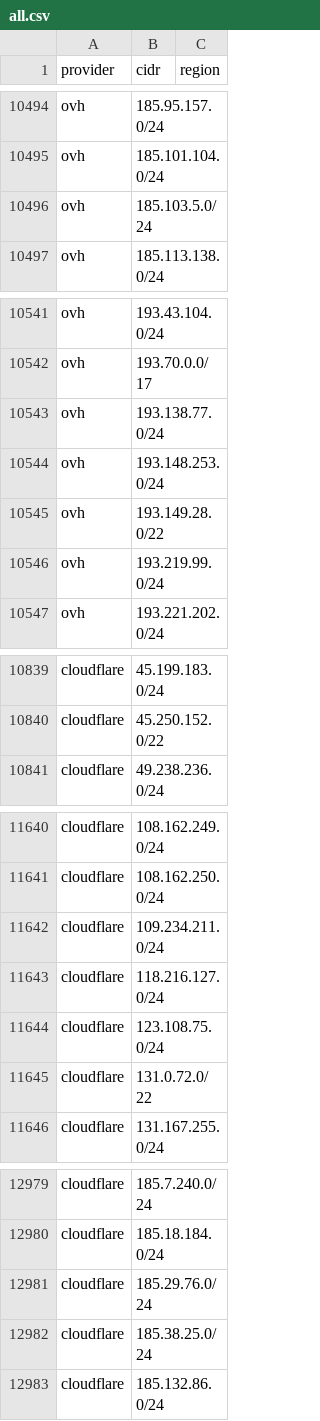
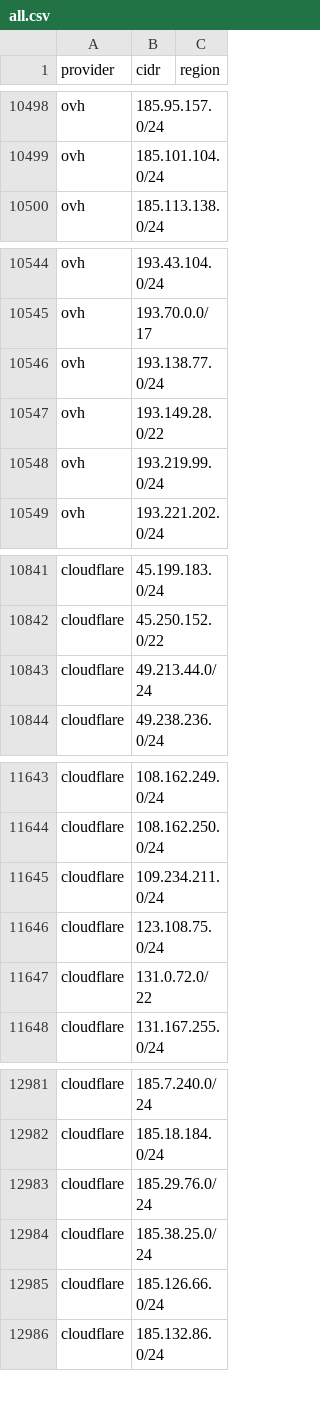
Before and after one commit to prettyleaf/cdn, a CSV file: all/all.csv, drawn as a sheet; only a part is shown, gaps mark what is left out; removed rows and columns are numbered as before the commit, all else as after; the diff covers the shown part only; the diff names each change by its address in the sheet, - before the commit and + after, or states it on an @@ line.

```diff
--- a/all/all.csv
+++ b/all/all.csv
-row 10496: ovh | 185.103.5.0/24
-row 10544: ovh | 193.148.253.0/24
+row 10843: cloudflare | 49.213.44.0/24
-row 11643: cloudflare | 118.216.127.0/24
+row 12985: cloudflare | 185.126.66.0/24
```
Also changed, not shown: 5 added rows and 11 removed rows elsewhere in this file, 7 other files.
